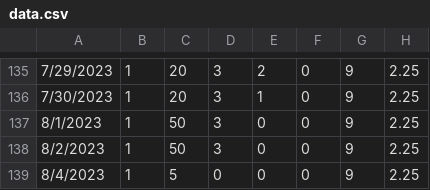
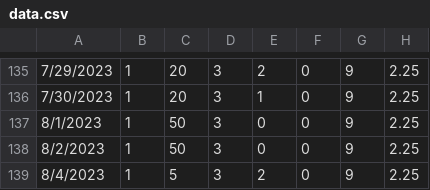
Before and after one commit to bmck039/Fish-Tank-Controller, a CSV file: data.csv, drawn as a sheet; only a part is shown, gaps mark what is left out.

Commit message:
added data point for 8/4/2023

```diff
--- a/data.csv
+++ b/data.csv
@@ -138,2 +138,2 @@
 8/2/2023,1,50,3,0,0,9,2.25
-8/4/2023,1,5,0,0,0,9,2.25
+8/4/2023,1,5,3,2,0,9,2.25
```
